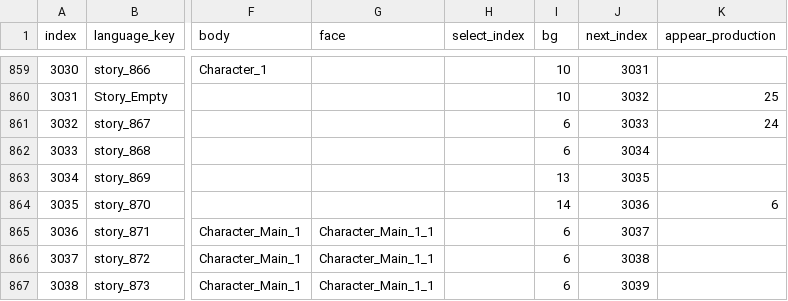
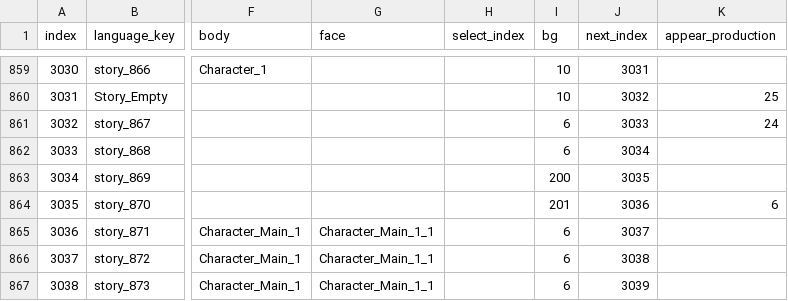
Before and after one commit to divecatmaster/Project_God, a CSV file: Assets/Resources/CSV/Story.csv, drawn as a sheet; only a part is shown, gaps mark what is left out; the diff names each change by its address in the sheet, - before the commit and + after, or states it on an @@ line.

```diff
--- a/Assets/Resources/CSV/Story.csv
+++ b/Assets/Resources/CSV/Story.csv
-I863 (bg): 13
+I863 (bg): 200
-I864 (bg): 14
+I864 (bg): 201
```
Also changed, not shown: 4 other files.
